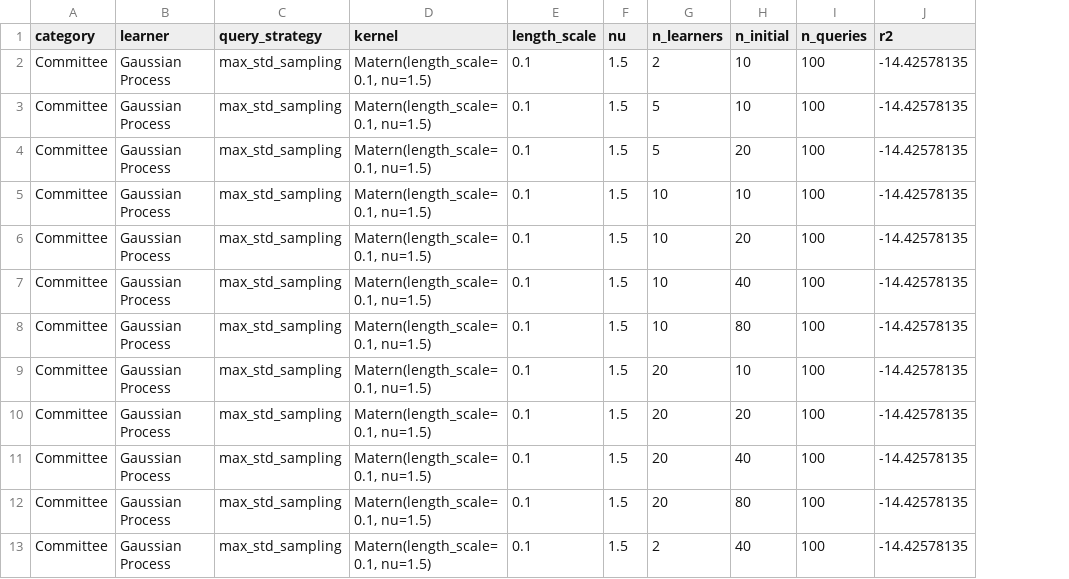
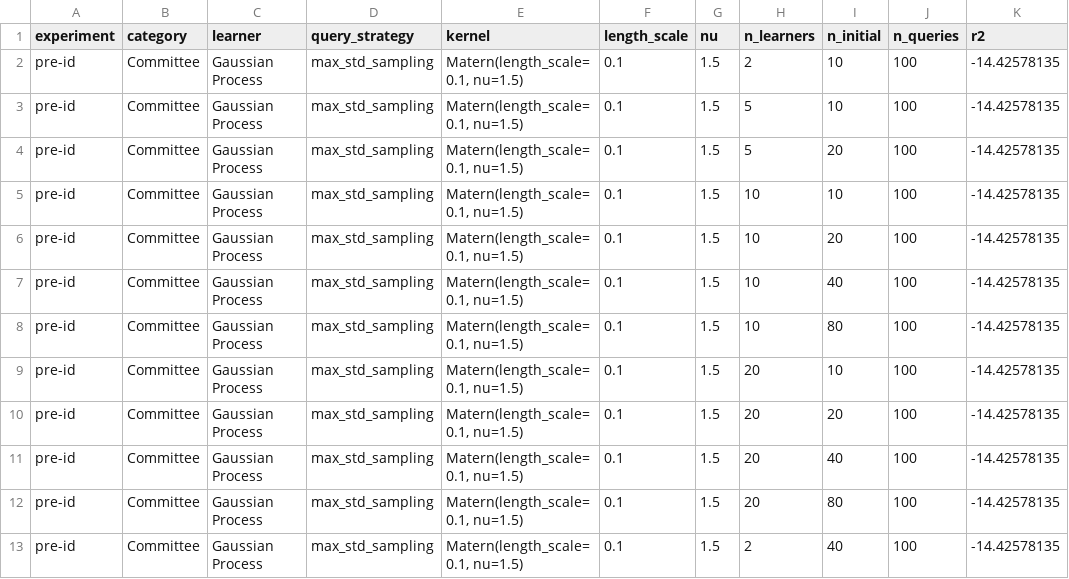
Before and after one commit to ryanquinnnelson/CMU-02750-Peptide-Design-using-Bayesian-Optimization, a CSV file: data/gridsearch.matern.csv, drawn as a sheet; only a part is shown; the diff names each change by its address in the sheet, - before the commit and + after, or states it on an @@ line.

```diff
--- a/data/gridsearch.matern.csv
+++ b/data/gridsearch.matern.csv
+column A (experiment), rows 2-13: all pre-id
```
Also changed, not shown: data/gridsearch.2021.03.19.12.15.00.csv, data/gridsearch.quadratic.csv, 4 other files.
